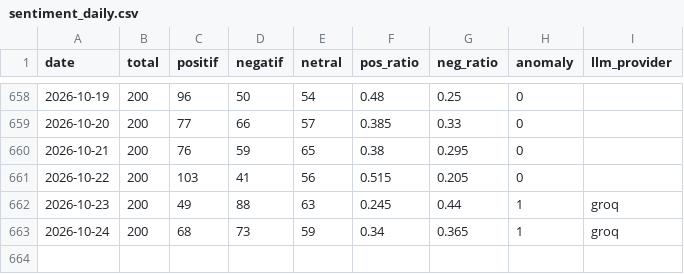
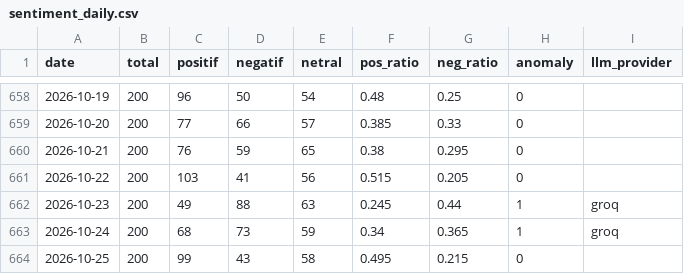
Before and after one commit to Carelyk/sentimen-watch-mobile-jkn, a CSV file: data/sentiment_daily.csv, drawn as a sheet; only a part is shown, gaps mark what is left out; the diff names each change by its address in the sheet, - before the commit and + after, or states it on an @@ line.

```diff
--- a/data/sentiment_daily.csv
+++ b/data/sentiment_daily.csv
+row 664: 2026-10-25 | 200 | 99 | 43 | 58 | 0.495 | 0.215 | 0
```
Also changed, not shown: 1 other file.
